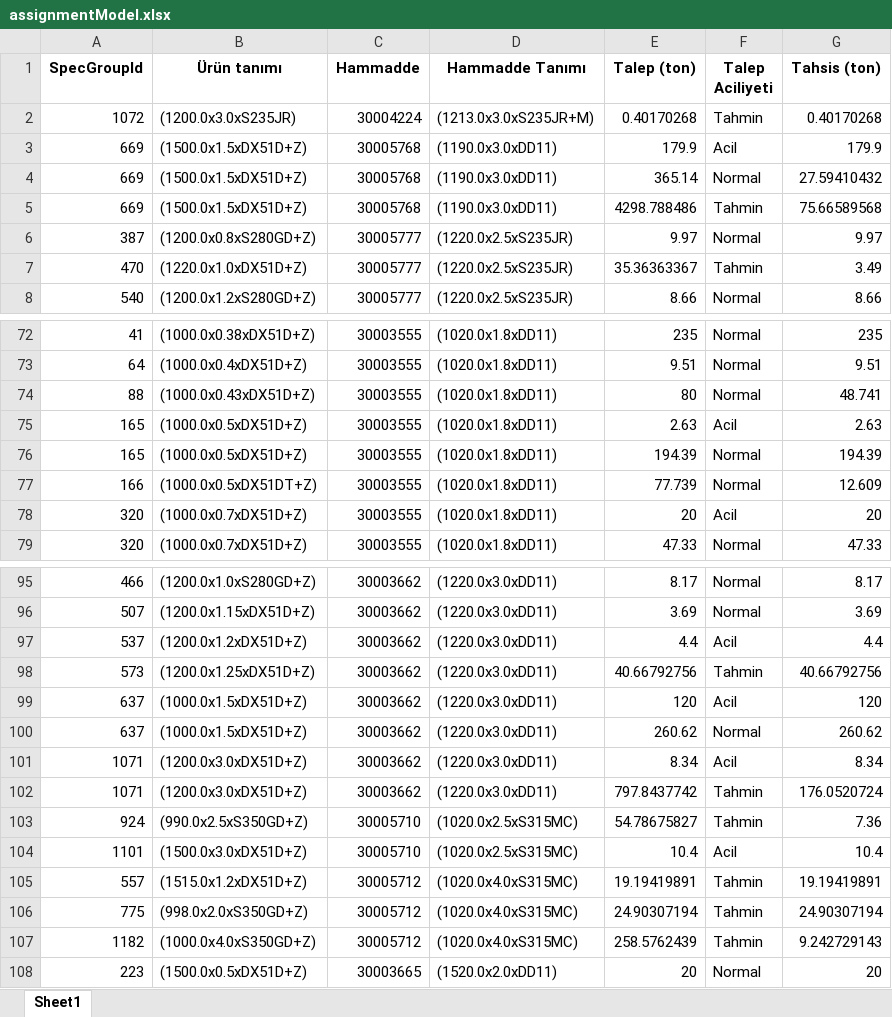
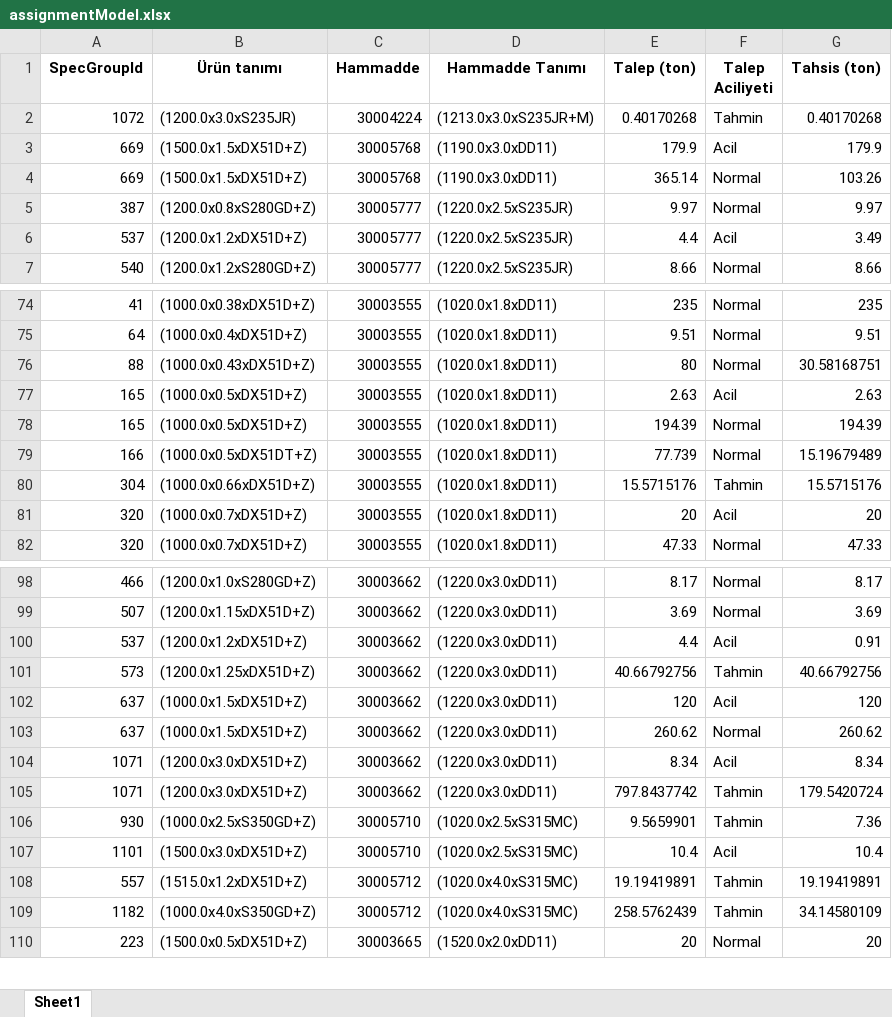
Before and after one commit to byilmaz20/indr491, an Excel workbook: results/assignmentModel.xlsx, sheet Sheet1, drawn as a sheet; only a part is shown, gaps mark what is left out; values as stored, in another font and other column widths than the file's, no borders; removed rows and columns are numbered as before the commit, all else as after; the diff covers the shown part only; the diff names each change by its address in the sheet, - before the commit and + after, or states it on an @@ line.

```diff
--- a/results/assignmentModel.xlsx (sheet Sheet1)
+++ b/results/assignmentModel.xlsx (sheet Sheet1)
-G4 (Tahsis (ton)): 27.59410432
+G4 (Tahsis (ton)): 103.26
-row 5: 669 | (1500.0x1.5xDX51D+Z) | 30005768 | (1190.0x3.0xDD11) | 4298.788486 | Tahmin | 75.66589568
-A6 (SpecGroupId): 470
+A6 (SpecGroupId): 537
-B6 (Ürün tanımı): (1220.0x1.0xDX51D+Z)
+B6 (Ürün tanımı): (1200.0x1.2xDX51D+Z)
-E6 (Talep (ton)): 35.36363367
+E6 (Talep (ton)): 4.4
-F6 (Talep Aciliyeti): Tahmin
+F6 (Talep Aciliyeti): Acil
-G76 (Tahsis (ton)): 48.741
+G76 (Tahsis (ton)): 30.58168751
-G79 (Tahsis (ton)): 12.609
+G79 (Tahsis (ton)): 15.19679489
+row 80: 304 | (1000.0x0.66xDX51D+Z) | 30003555 | (1020.0x1.8xDD11) | 15.5715176 | Tahmin | 15.5715176
-G100 (Tahsis (ton)): 4.4
+G100 (Tahsis (ton)): 0.91
-G105 (Tahsis (ton)): 176.0520724
+G105 (Tahsis (ton)): 179.5420724
-A106 (SpecGroupId): 924
+A106 (SpecGroupId): 930
-B106 (Ürün tanımı): (990.0x2.5xS350GD+Z)
+B106 (Ürün tanımı): (1000.0x2.5xS350GD+Z)
-E106 (Talep (ton)): 54.78675827
+E106 (Talep (ton)): 9.5659901
-row 106: 775 | (998.0x2.0xS350GD+Z) | 30005712 | (1020.0x4.0xS315MC) | 24.90307194 | Tahmin | 24.90307194
-G109 (Tahsis (ton)): 9.242729143
+G109 (Tahsis (ton)): 34.14580109
```
Also changed, not shown: 10 added rows, 5 removed rows and 19 edited cells elsewhere in this sheet, results/assignmentModelSummary.xlsx, results/hammaddeKullanım.xlsx, 7 other files.
